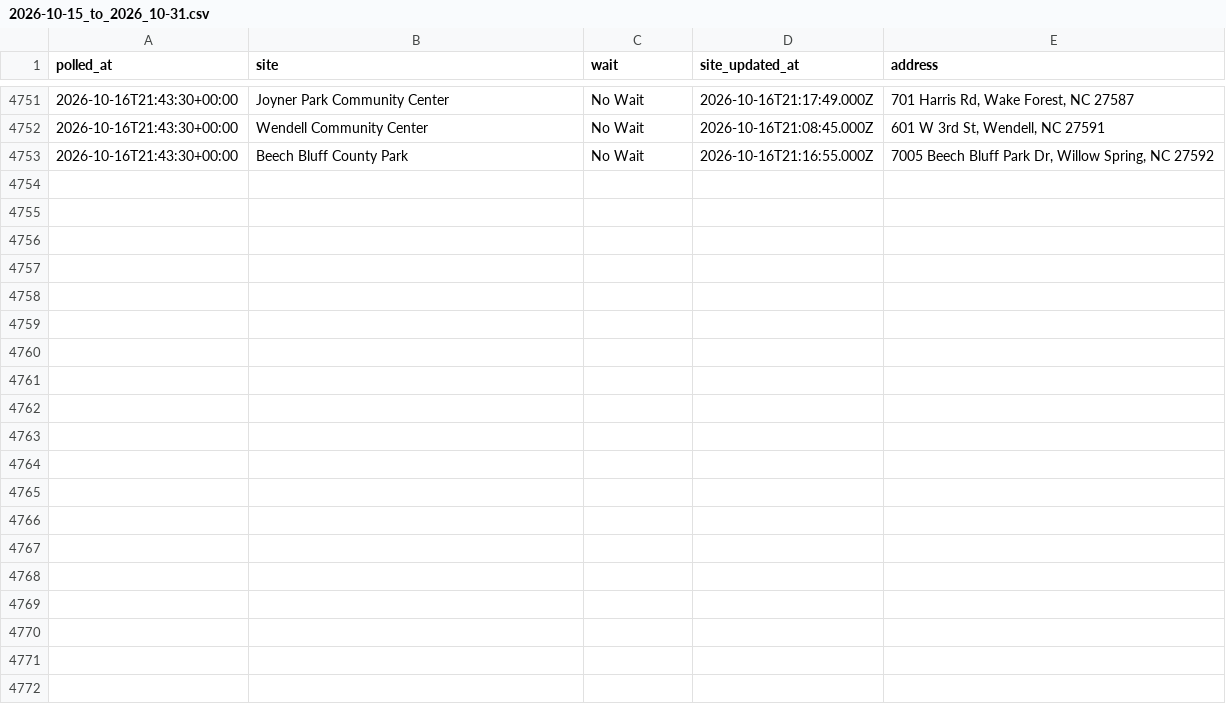
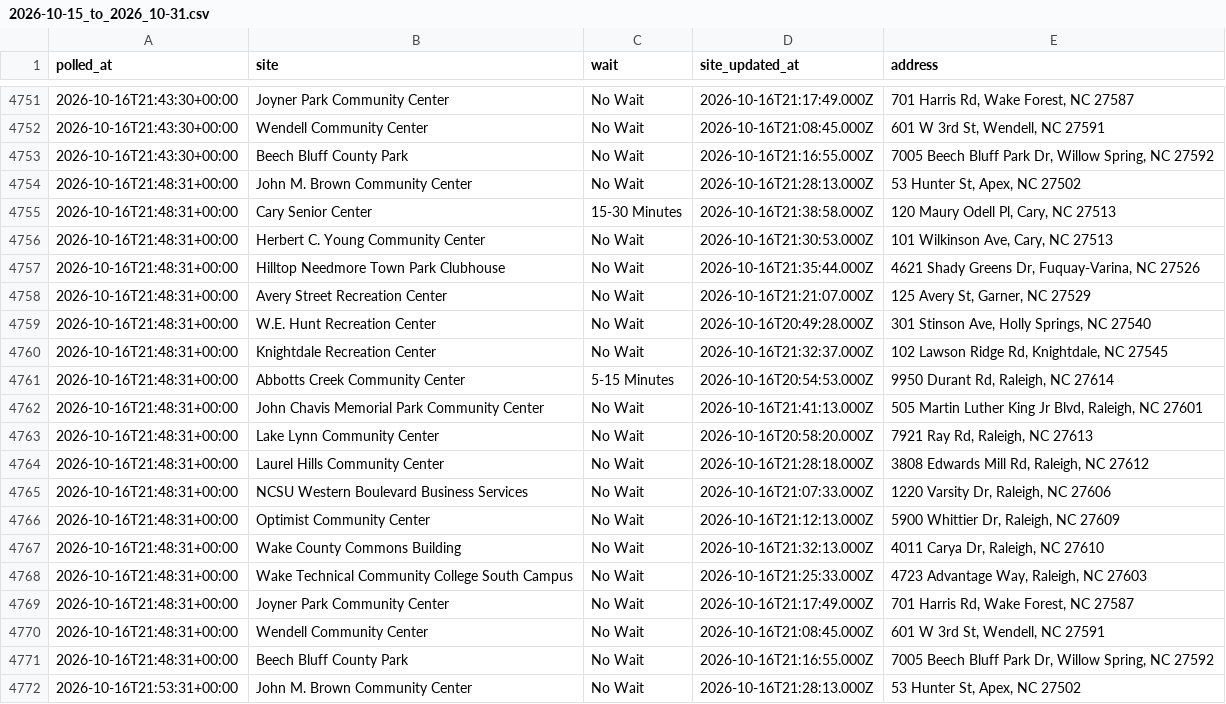
Before and after one commit to KevinRemhof/wakeearlyvotewait, a CSV file: 2026-10-15_to_2026_10-31.csv, drawn as a sheet; only a part is shown, gaps mark what is left out; the diff covers the shown part only; the diff names each change by its address in the sheet, - before the commit and + after, or states it on an @@ line.

```diff
--- a/2026-10-15_to_2026_10-31.csv
+++ b/2026-10-15_to_2026_10-31.csv
+row 4754: 2026-10-16T21:48:31+00:00 | John M. Brown Community Center | No Wait | 2026-10-16T21:28:13.000Z | 53 Hunter St, Apex, NC 27502
+row 4755: 2026-10-16T21:48:31+00:00 | Cary Senior Center | 15-30 Minutes | 2026-10-16T21:38:58.000Z | 120 Maury Odell Pl, Cary, NC 27513
+row 4756: 2026-10-16T21:48:31+00:00 | Herbert C. Young Community Center | No Wait | 2026-10-16T21:30:53.000Z | 101 Wilkinson Ave, Cary, NC 27513
+row 4757: 2026-10-16T21:48:31+00:00 | Hilltop Needmore Town Park Clubhouse | No Wait | 2026-10-16T21:35:44.000Z | 4621 Shady Greens Dr, Fuquay-Varina, NC 27526
+row 4758: 2026-10-16T21:48:31+00:00 | Avery Street Recreation Center | No Wait | 2026-10-16T21:21:07.000Z | 125 Avery St, Garner, NC 27529
+row 4759: 2026-10-16T21:48:31+00:00 | W.E. Hunt Recreation Center | No Wait | 2026-10-16T20:49:28.000Z | 301 Stinson Ave, Holly Springs, NC 27540
+row 4760: 2026-10-16T21:48:31+00:00 | Knightdale Recreation Center | No Wait | 2026-10-16T21:32:37.000Z | 102 Lawson Ridge Rd, Knightdale, NC 27545
+row 4761: 2026-10-16T21:48:31+00:00 | Abbotts Creek Community Center | 5-15 Minutes | 2026-10-16T20:54:53.000Z | 9950 Durant Rd, Raleigh, NC 27614
+row 4762: 2026-10-16T21:48:31+00:00 | John Chavis Memorial Park Community Center | No Wait | 2026-10-16T21:41:13.000Z | 505 Martin Luther King Jr Blvd, Raleigh, NC 27601
+row 4763: 2026-10-16T21:48:31+00:00 | Lake Lynn Community Center | No Wait | 2026-10-16T20:58:20.000Z | 7921 Ray Rd, Raleigh, NC 27613
+row 4764: 2026-10-16T21:48:31+00:00 | Laurel Hills Community Center | No Wait | 2026-10-16T21:28:18.000Z | 3808 Edwards Mill Rd, Raleigh, NC 27612
+row 4765: 2026-10-16T21:48:31+00:00 | NCSU Western Boulevard Business Services | No Wait | 2026-10-16T21:07:33.000Z | 1220 Varsity Dr, Raleigh, NC 27606
+row 4766: 2026-10-16T21:48:31+00:00 | Optimist Community Center | No Wait | 2026-10-16T21:12:13.000Z | 5900 Whittier Dr, Raleigh, NC 27609
+row 4767: 2026-10-16T21:48:31+00:00 | Wake County Commons Building | No Wait | 2026-10-16T21:32:13.000Z | 4011 Carya Dr, Raleigh, NC 27610
+row 4768: 2026-10-16T21:48:31+00:00 | Wake Technical Community College South Campus | No Wait | 2026-10-16T21:25:33.000Z | 4723 Advantage Way, Raleigh, NC 27603
+row 4769: 2026-10-16T21:48:31+00:00 | Joyner Park Community Center | No Wait | 2026-10-16T21:17:49.000Z | 701 Harris Rd, Wake Forest, NC 27587
+row 4770: 2026-10-16T21:48:31+00:00 | Wendell Community Center | No Wait | 2026-10-16T21:08:45.000Z | 601 W 3rd St, Wendell, NC 27591
+row 4771: 2026-10-16T21:48:31+00:00 | Beech Bluff County Park | No Wait | 2026-10-16T21:16:55.000Z | 7005 Beech Bluff Park Dr, Willow Spring, NC 27592
+row 4772: 2026-10-16T21:53:31+00:00 | John M. Brown Community Center | No Wait | 2026-10-16T21:28:13.000Z | 53 Hunter St, Apex, NC 27502
```
Also changed, not shown: 17 added rows elsewhere in this file, 1 other file.
